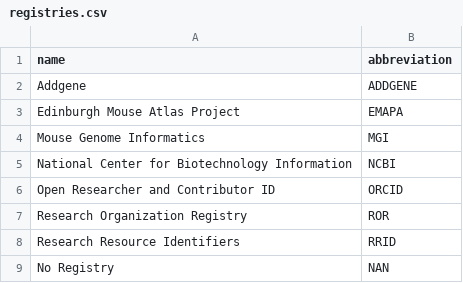
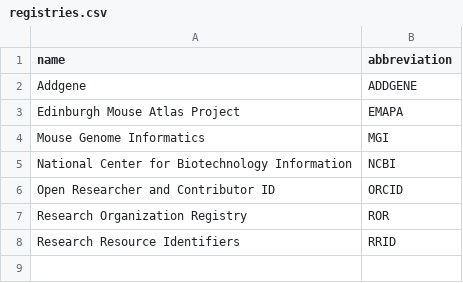
Before and after one commit to AllenNeuralDynamics/aind-data-schema-models, a CSV file: src/aind_data_schema_models/models/registries.csv, drawn as a sheet; the diff names each change by its address in the sheet, - before the commit and + after, or states it on an @@ line.

Commit message:
fix: removing the placeholder NAN registry value

```diff
--- a/src/aind_data_schema_models/models/registries.csv
+++ b/src/aind_data_schema_models/models/registries.csv
-row 9: No Registry | NAN
```
Also changed, not shown: 3 other files.
